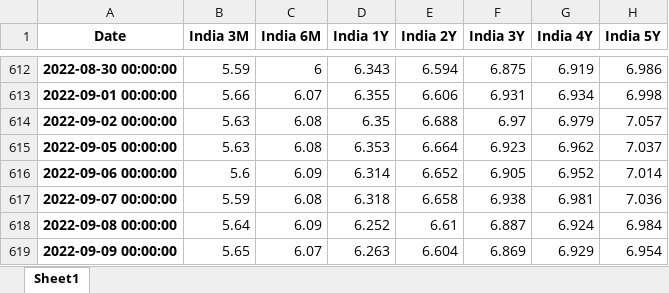
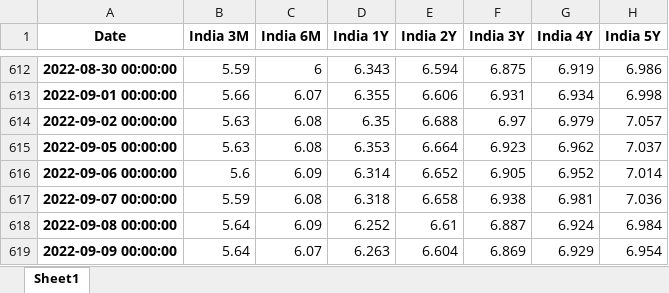
Before and after one commit to cober-data/curvature_database, an Excel workbook: Bonds_India.xlsx, sheet Sheet1, drawn as a sheet; only a part is shown, gaps mark what is left out; values as stored, in another font and other column widths than the file's, no borders; the diff names each change by its address in the sheet, - before the commit and + after, or states it on an @@ line.

```diff
--- a/Bonds_India.xlsx (sheet Sheet1)
+++ b/Bonds_India.xlsx (sheet Sheet1)
-B619 (India 3M): 5.65
+B619 (India 3M): 5.64
```
Also changed, not shown: Bonds_Australia.xlsx, Bonds_Belgium.xlsx, 39 other files.
